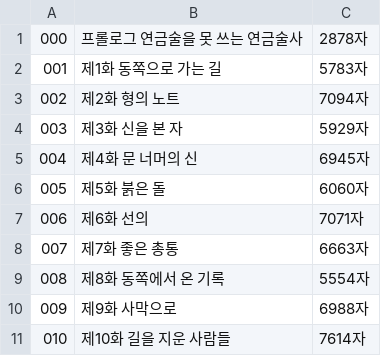
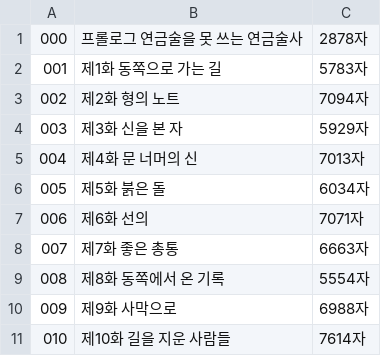
Before and after one commit to gtjdbfla/fullmetal_alchemist, a TSV file: publish/txt/_INDEX.tsv, drawn as a sheet; only a part is shown.

```diff
--- a/publish/txt/_INDEX.tsv
+++ b/publish/txt/_INDEX.tsv
@@ -4,4 +4,4 @@
 003	제3화 신을 본 자	5929자
-004	제4화 문 너머의 신	6945자
-005	제5화 붉은 돌	6060자
+004	제4화 문 너머의 신	7013자
+005	제5화 붉은 돌	6034자
 006	제6화 선의	7071자
```
Also changed, not shown: 14 other files.
